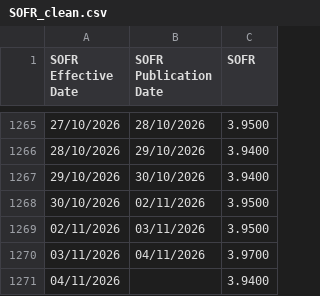
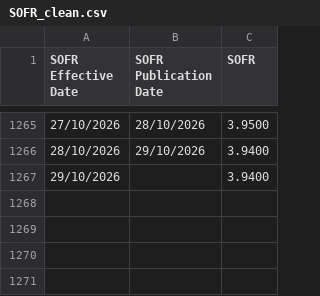
Before and after one commit to DannyPython/sora, a CSV file: data/SOFR_clean.csv, drawn as a sheet; only a part is shown, gaps mark what is left out.

```diff
--- a/data/SOFR_clean.csv
+++ b/data/SOFR_clean.csv
@@ -1266,6 +1266,2 @@ SOFR Effective Date,SOFR Publication Date,SOFR
 28/10/2026,29/10/2026,3.9400
-29/10/2026,30/10/2026,3.9400
-30/10/2026,02/11/2026,3.9500
-02/11/2026,03/11/2026,3.9500
-03/11/2026,04/11/2026,3.9700
-04/11/2026,,3.9400
+29/10/2026,,3.9400
```
Also changed, not shown: data/Domestic_Interest_Rates_clean.csv, data/USDSGD_clean.csv, 41 other files.
